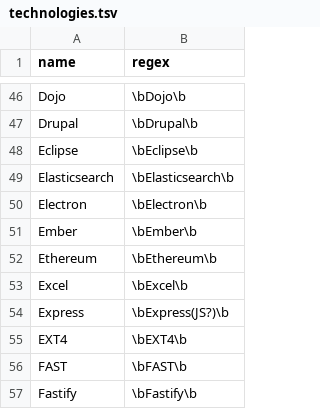
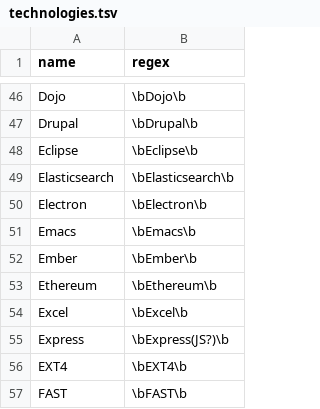
Before and after one commit to jobsort/jobsort, a TSV file: technologies.tsv, drawn as a sheet; only a part is shown, gaps mark what is left out; the shorter side is filled out with more unchanged rows; the diff names each change by its address in the sheet, - before the commit and + after, or states it on an @@ line.

Commit message:
Add Emacs

```diff
--- a/technologies.tsv
+++ b/technologies.tsv
+row 51: Emacs | \bEmacs\b
```
